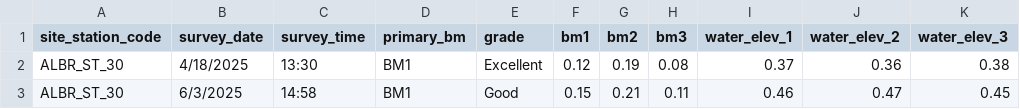
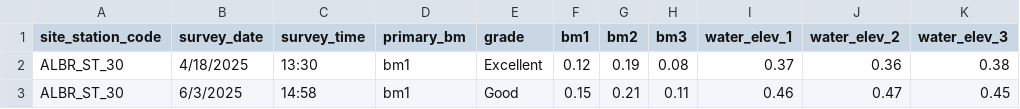
Before and after one commit to dfo-pacific-science/waterlogged, a CSV file: inst/extdata/water_level/benchmarks.csv, drawn as a sheet.

Commit message:
update BM to bm

```diff
--- a/inst/extdata/water_level/benchmarks.csv
+++ b/inst/extdata/water_level/benchmarks.csv
@@ -1,3 +1,3 @@
 site_station_code,survey_date,survey_time,primary_bm,grade,bm1,bm2,bm3,water_elev_1,water_elev_2,water_elev_3
-ALBR_ST_30,4/18/2025,13:30,BM1,Excellent,0.12,0.19,0.08,0.37,0.36,0.38
-ALBR_ST_30,6/3/2025,14:58,BM1,Good,0.15,0.21,0.11,0.46,0.47,0.45
+ALBR_ST_30,4/18/2025,13:30,bm1,Excellent,0.12,0.19,0.08,0.37,0.36,0.38
+ALBR_ST_30,6/3/2025,14:58,bm1,Good,0.15,0.21,0.11,0.46,0.47,0.45
```
